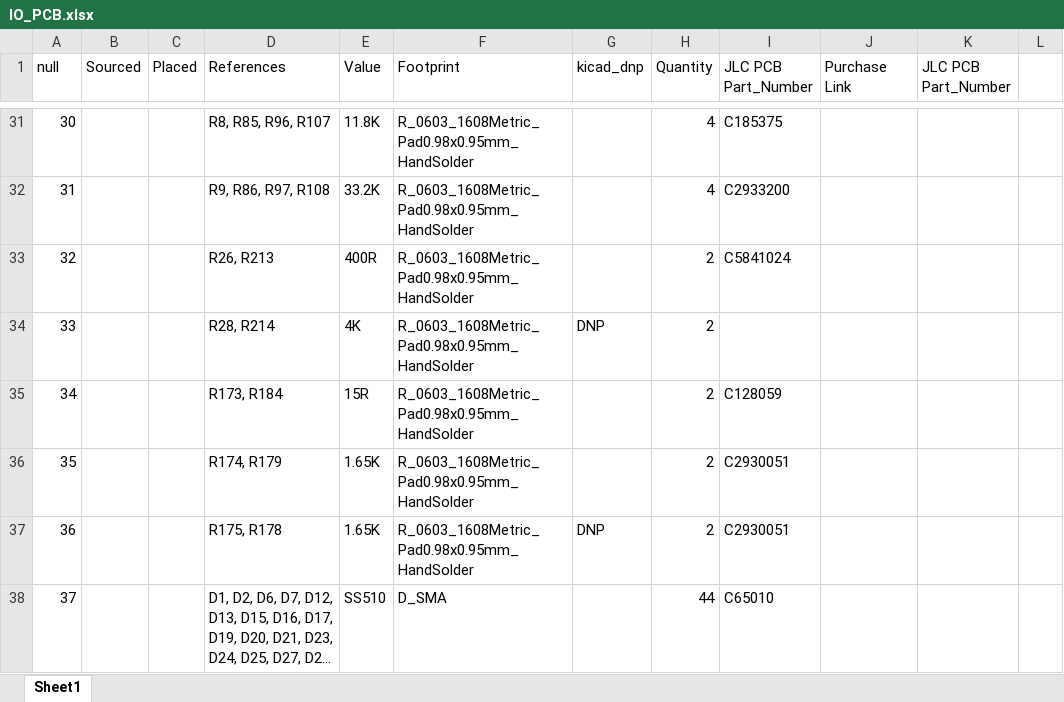
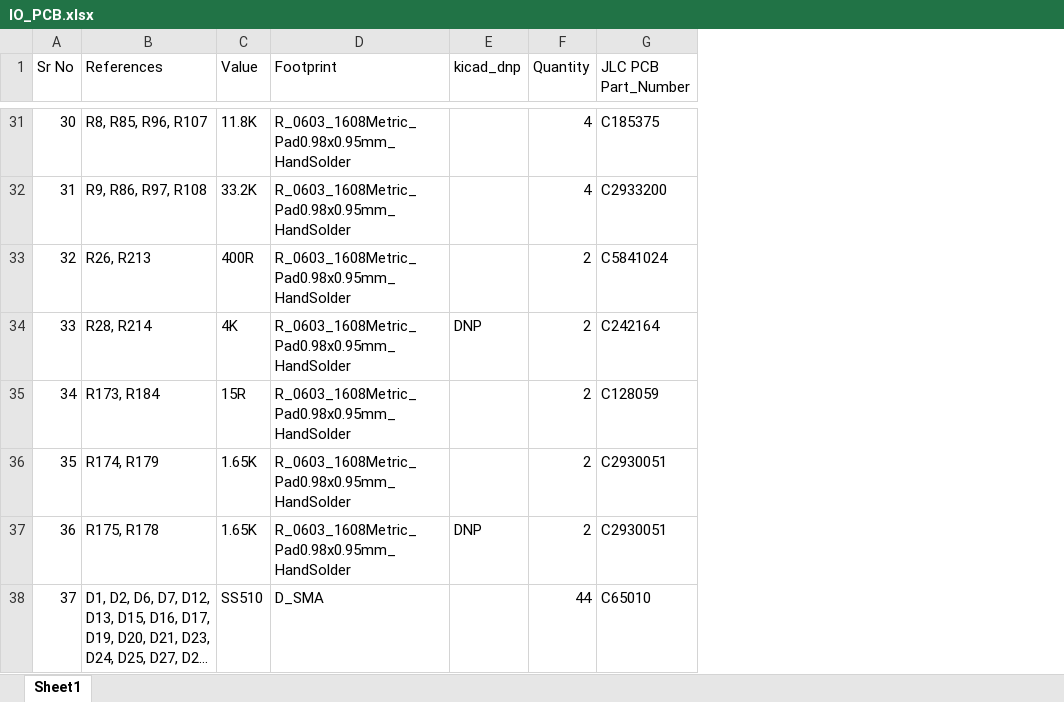
Before and after one commit to venam123/Open_STMPLC, an Excel workbook: Hardware/Running_Hardware/Open_STMPLC_IO_V0.1/bom/IO_PCB.xlsx, sheet Sheet1, drawn as a sheet; only a part is shown, gaps mark what is left out; long unchanged cells end in …; values as stored, in another font and other column widths than the file's, no borders; removed rows and columns are numbered as before the commit, all else as after; the diff covers the shown part only; the diff names each change by its address in the sheet, - before the commit and + after, or states it on an @@ line.

```diff
--- a/Hardware/Running_Hardware/Open_STMPLC_IO_V0.1/bom/IO_PCB.xlsx (sheet Sheet1)
+++ b/Hardware/Running_Hardware/Open_STMPLC_IO_V0.1/bom/IO_PCB.xlsx (sheet Sheet1)
-column B (Sourced), empty
-column C (Placed), empty
-column J (Purchase Link), empty
-column K (JLC PCB Part_Number), empty
-column L, empty
@@ column A (Sr No) renumbered between rows 1 and 60 @@
-G34 (JLC PCB Part_Number): (empty)
+G34 (JLC PCB Part_Number): C242164
```
Also changed, not shown: 1 added row, 1 removed row and 5 edited cells elsewhere in this sheet, Hardware/Running_Hardware/Open_STMPLC_Main_V0.1/bom/Main_PCB_BOM.xlsx, 2 other files.
